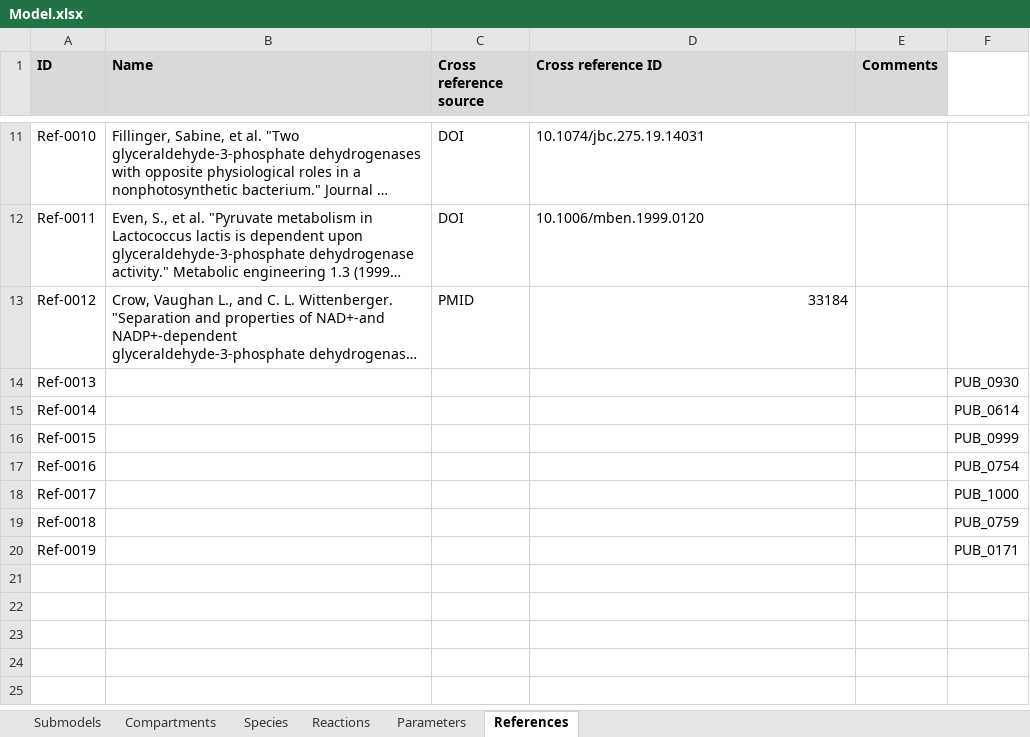
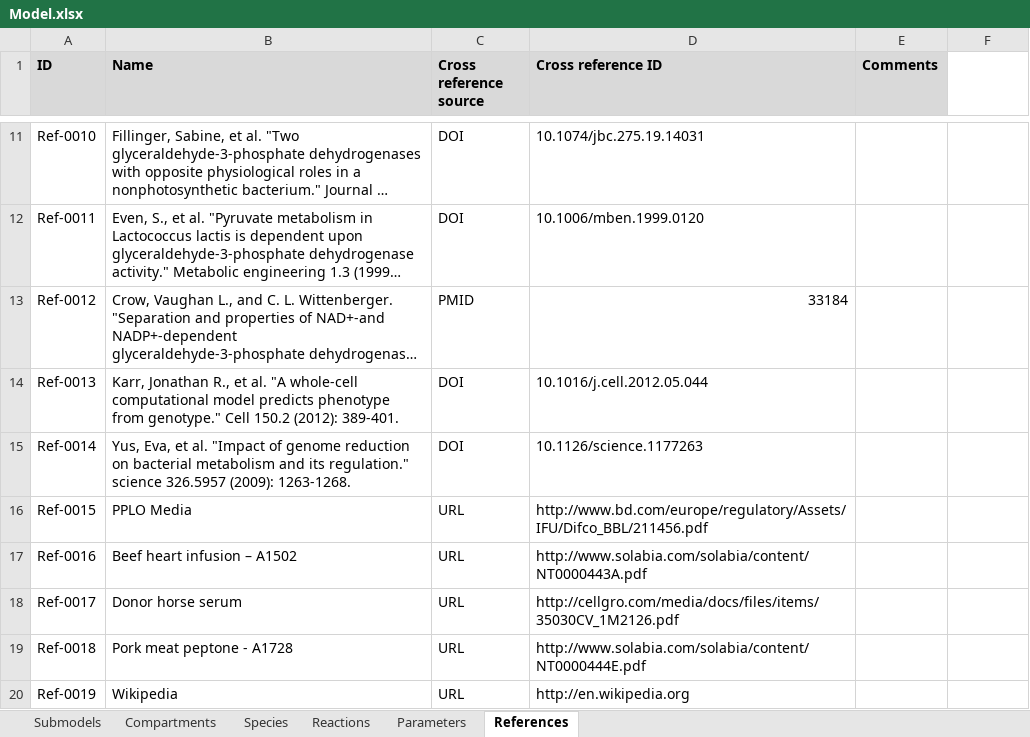
Before and after one commit to KarrLab/WcModelingTutorial, an Excel workbook: data/Model.xlsx, sheet References, drawn as a sheet; only a part is shown, gaps mark what is left out; long unchanged cells end in …; values as stored, in another font and other column widths than the file's, no borders; charts and pictures not drawn; the diff names each change by its address in the sheet, - before the commit and + after, or states it on an @@ line.

Commit message:
repairing

```diff
--- a/data/Model.xlsx (sheet References)
+++ b/data/Model.xlsx (sheet References)
-B14 (Name): (empty)
+B14 (Name): Karr, Jonathan R., et al. "A whole-cell computational model predicts phenotype from genotype." Cell 150.2 (2012): 389-401.
-C14:C15 (Cross reference source): (empty)
+C14:C15 (Cross reference source): DOI
-D14 (Cross reference ID): (empty)
+D14 (Cross reference ID): 10.1016/j.cell.2012.05.044
-F14: PUB_0930
+F14: (empty)
-B15 (Name): (empty)
+B15 (Name): Yus, Eva, et al. "Impact of genome reduction on bacterial metabolism and its regulation." science 326.5957 (2009): 1263-1268.
-D15 (Cross reference ID): (empty)
+D15 (Cross reference ID): 10.1126/science.1177263
-F15: PUB_0614
+F15: (empty)
-B16 (Name): (empty)
+B16 (Name): PPLO Media
-C16:C20 (Cross reference source): (empty)
+C16:C20 (Cross reference source): URL
-D16 (Cross reference ID): (empty)
+D16 (Cross reference ID): http://www.bd.com/europe/regulatory/Assets/IFU/Difco_BBL/211456.pdf
-F16: PUB_0999
+F16: (empty)
-B17 (Name): (empty)
+B17 (Name): Beef heart infusion – A1502
-D17 (Cross reference ID): (empty)
+D17 (Cross reference ID): http://www.solabia.com/solabia/content/NT0000443A.pdf
-F17: PUB_0754
+F17: (empty)
-B18 (Name): (empty)
+B18 (Name): Donor horse serum
-D18 (Cross reference ID): (empty)
+D18 (Cross reference ID): http://cellgro.com/media/docs/files/items/35030CV_1M2126.pdf
-F18: PUB_1000
+F18: (empty)
-B19 (Name): (empty)
+B19 (Name): Pork meat peptone - A1728
-D19 (Cross reference ID): (empty)
+D19 (Cross reference ID): http://www.solabia.com/solabia/content/NT0000444E.pdf
-F19: PUB_0759
+F19: (empty)
-B20 (Name): (empty)
+B20 (Name): Wikipedia
-D20 (Cross reference ID): (empty)
+D20 (Cross reference ID): http://en.wikipedia.org
-F20: PUB_0171
+F20: (empty)
```
Also changed, not shown: charts or pictures.
